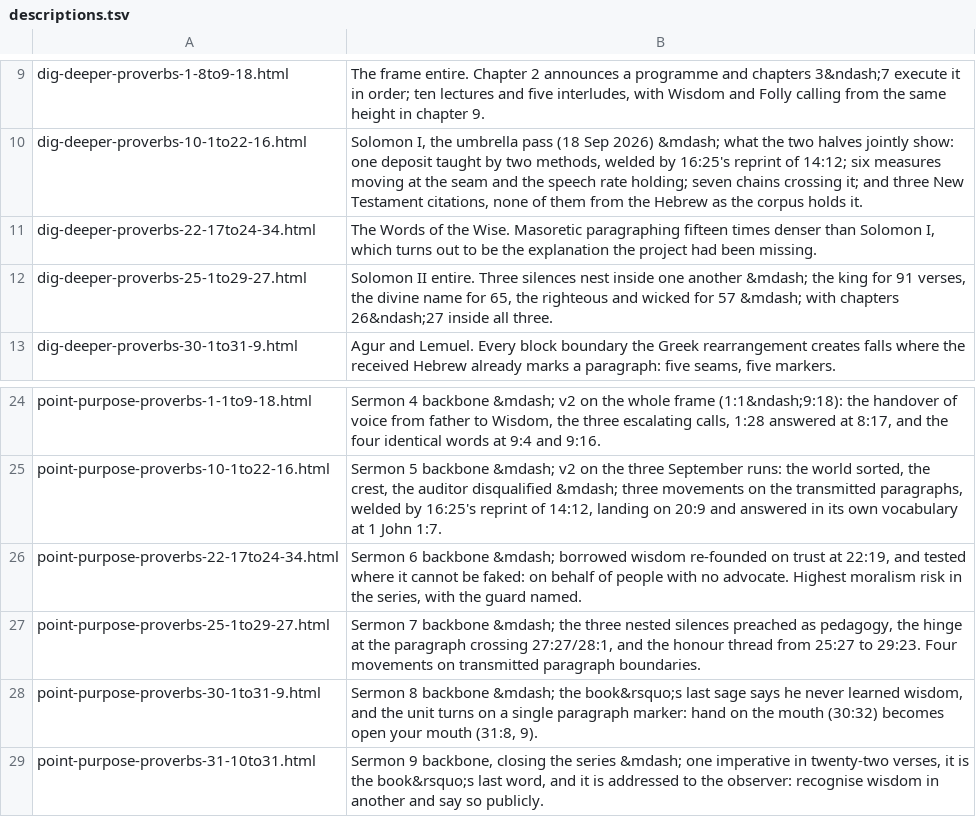
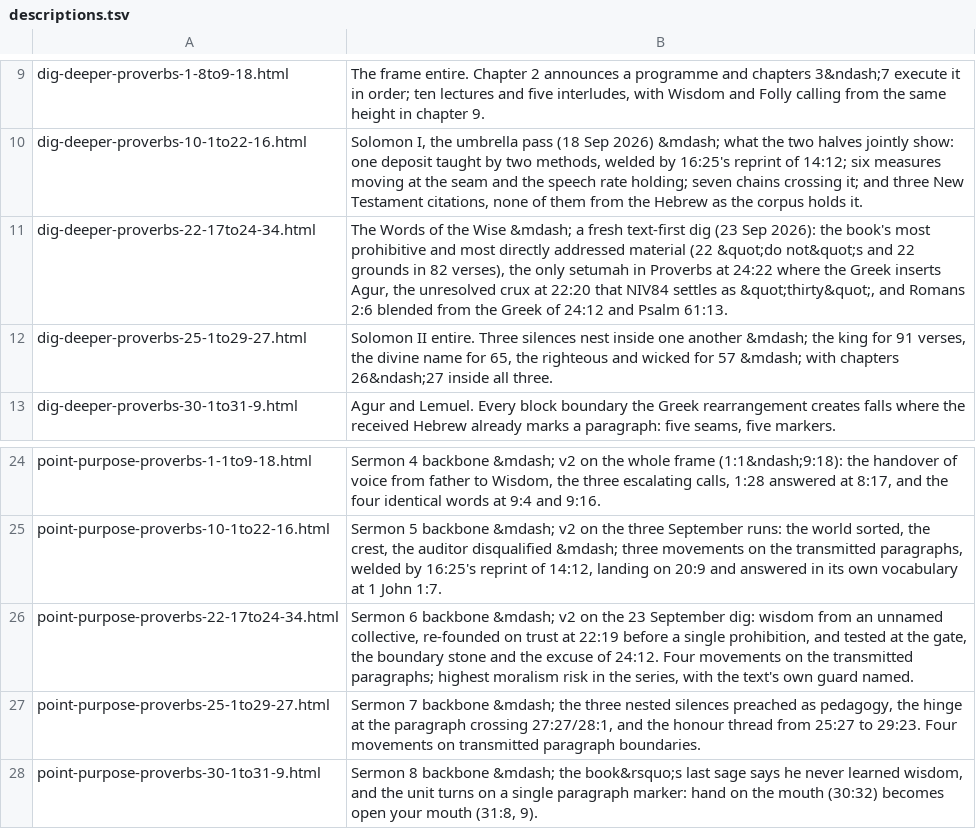
Before and after one commit to pqcouch/dig-deeper, a TSV file: Proverbs/descriptions.tsv, drawn as a sheet; only a part is shown, gaps mark what is left out; the shorter side is filled out with more unchanged rows.

Commit message:
Update study library (23 September 2026): 6 new, 9 changed

```diff
--- a/Proverbs/descriptions.tsv
+++ b/Proverbs/descriptions.tsv
@@ -10,3 +10,3 @@ dig-deeper-proverbs-1-8to9-18.html	The frame entire. Chapter 2 announces a progr
 dig-deeper-proverbs-10-1to22-16.html	Solomon I, the umbrella pass (18 Sep 2026) &mdash; what the two halves jointly show: one deposit taught by two methods, welded by 16:25's reprint of 14:12; six measures moving at the seam and the speech rate holding; seven chains crossing it; and three New Testament citations, none of them from the Hebrew as the corpus holds it.
-dig-deeper-proverbs-22-17to24-34.html	The Words of the Wise. Masoretic paragraphing fifteen times denser than Solomon I, which turns out to be the explanation the project had been missing.
+dig-deeper-proverbs-22-17to24-34.html	The Words of the Wise &mdash; a fresh text-first dig (23 Sep 2026): the book's most prohibitive and most directly addressed material (22 &quot;do not&quot;s and 22 grounds in 82 verses), the only setumah in Proverbs at 24:22 where the Greek inserts Agur, the unresolved crux at 22:20 that NIV84 settles as &quot;thirty&quot;, and Romans 2:6 blended from the Greek of 24:12 and Psalm 61:13.
 dig-deeper-proverbs-25-1to29-27.html	Solomon II entire. Three silences nest inside one another &mdash; the king for 91 verses, the divine name for 65, the righteous and wicked for 57 &mdash; with chapters 26&ndash;27 inside all three.
@@ -25,3 +25,3 @@ point-purpose-proverbs-1-1to9-18.html	Sermon 4 backbone &mdash; v2 on the whole
 point-purpose-proverbs-10-1to22-16.html	Sermon 5 backbone &mdash; v2 on the three September runs: the world sorted, the crest, the auditor disqualified &mdash; three movements on the transmitted paragraphs, welded by 16:25's reprint of 14:12, landing on 20:9 and answered in its own vocabulary at 1 John 1:7.
-point-purpose-proverbs-22-17to24-34.html	Sermon 6 backbone &mdash; borrowed wisdom re-founded on trust at 22:19, and tested where it cannot be faked: on behalf of people with no advocate. Highest moralism risk in the series, with the guard named.
+point-purpose-proverbs-22-17to24-34.html	Sermon 6 backbone &mdash; v2 on the 23 September dig: wisdom from an unnamed collective, re-founded on trust at 22:19 before a single prohibition, and tested at the gate, the boundary stone and the excuse of 24:12. Four movements on the transmitted paragraphs; highest moralism risk in the series, with the text's own guard named.
 point-purpose-proverbs-25-1to29-27.html	Sermon 7 backbone &mdash; the three nested silences preached as pedagogy, the hinge at the paragraph crossing 27:27/28:1, and the honour thread from 25:27 to 29:23. Four movements on transmitted paragraph boundaries.
```
Also changed, not shown: 14 other files.
